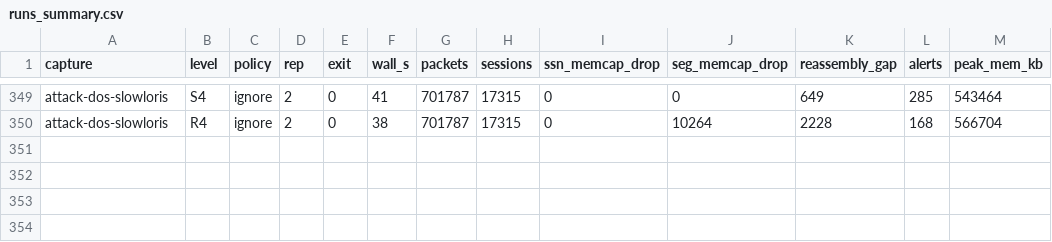
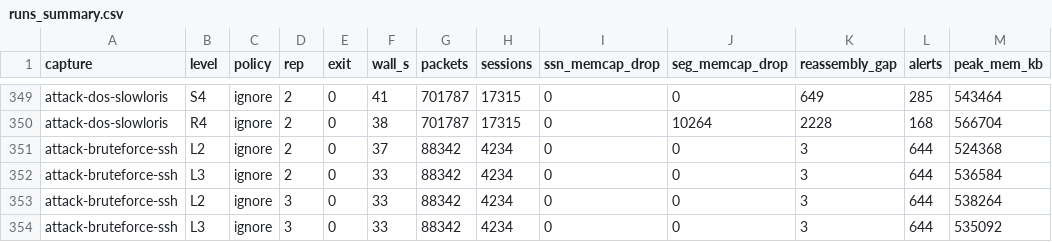
Before and after one commit to AMSONI777/suricata-memcap-genis, a CSV file: results/runs_summary.csv, drawn as a sheet; only a part is shown, gaps mark what is left out; the diff names each change by its address in the sheet, - before the commit and + after, or states it on an @@ line.

```diff
--- a/results/runs_summary.csv
+++ b/results/runs_summary.csv
+row 351: attack-bruteforce-ssh | L2 | ignore | 2 | 0 | 37 | 88342 | 4234 | 0 | 0 | 3 | 644 | 524368
+row 352: attack-bruteforce-ssh | L3 | ignore | 2 | 0 | 33 | 88342 | 4234 | 0 | 0 | 3 | 644 | 536584
+row 353: attack-bruteforce-ssh | L2 | ignore | 3 | 0 | 33 | 88342 | 4234 | 0 | 0 | 3 | 644 | 538264
+row 354: attack-bruteforce-ssh | L3 | ignore | 3 | 0 | 33 | 88342 | 4234 | 0 | 0 | 3 | 644 | 535092
```
Also changed, not shown: results/retention_all.csv, results/table_loss_k_of_n.csv, 13 other files.
